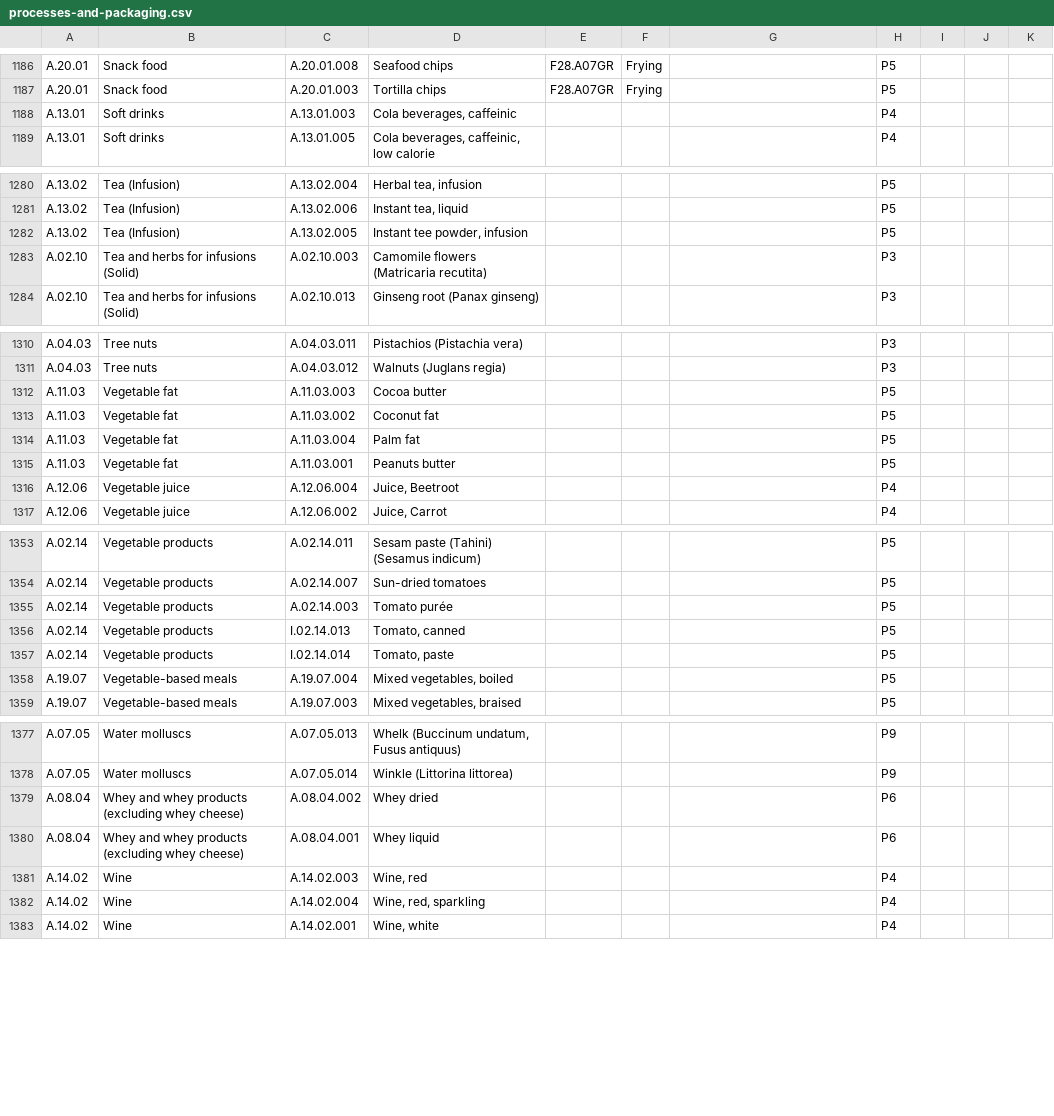
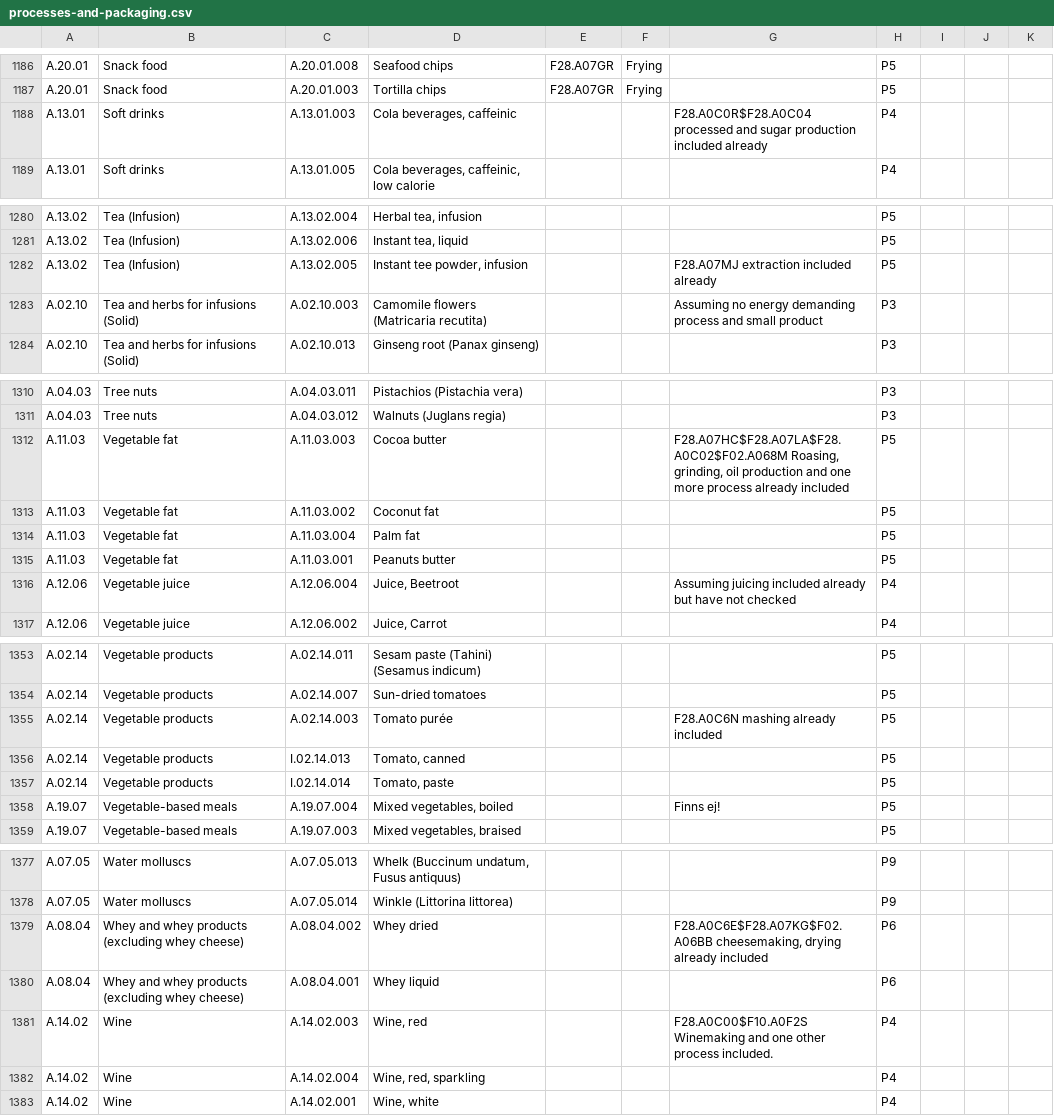
Before and after one commit to SLU-foodsystems/safad, a CSV file: misc/processes-and-packaging/processes-and-packaging.csv, drawn as a sheet; only a part is shown, gaps mark what is left out; the diff covers the shown part only.

Commit message:
Update processes and packaging csv

```diff
--- a/misc/processes-and-packaging/processes-and-packaging.csv
+++ b/misc/processes-and-packaging/processes-and-packaging.csv
@@ -1187,3 +1187,3 @@
 "A.20.01","Snack food","A.20.01.003","Tortilla chips","F28.A07GR","Frying",,"P5",,,
-"A.13.01","Soft drinks","A.13.01.003","Cola beverages, caffeinic",,,,"P4",,,
+"A.13.01","Soft drinks","A.13.01.003","Cola beverages, caffeinic",,,"F28.A0C0R$F28.A0C04 processed and sugar production included already","P4",,,
 "A.13.01","Soft drinks","A.13.01.005","Cola beverages, caffeinic, low calorie",,,,"P4",,,
@@ -1281,4 +1281,4 @@
 "A.13.02","Tea (Infusion)","A.13.02.006","Instant tea, liquid",,,,"P5",,,
-"A.13.02","Tea (Infusion)","A.13.02.005","Instant tee powder, infusion",,,,"P5",,,
-"A.02.10","Tea and herbs for infusions (Solid)","A.02.10.003","Camomile flowers (Matricaria recutita)",,,,"P3",,,
+"A.13.02","Tea (Infusion)","A.13.02.005","Instant tee powder, infusion",,,"F28.A07MJ extraction included already","P5",,,
+"A.02.10","Tea and herbs for infusions (Solid)","A.02.10.003","Camomile flowers (Matricaria recutita)",,,"Assuming no energy demanding process and small product","P3",,,
 "A.02.10","Tea and herbs for infusions (Solid)","A.02.10.013","Ginseng root (Panax ginseng)",,,,"P3",,,
@@ -1311,3 +1311,3 @@
 "A.04.03","Tree nuts","A.04.03.012","Walnuts (Juglans regia)",,,,"P3",,,
-"A.11.03","Vegetable fat","A.11.03.003","Cocoa butter",,,,"P5",,,
+"A.11.03","Vegetable fat","A.11.03.003","Cocoa butter",,,"F28.A07HC$F28.A07LA$F28.A0C02$F02.A068M Roasing, grinding, oil production and one more process already included","P5",,,
 "A.11.03","Vegetable fat","A.11.03.002","Coconut fat",,,,"P5",,,
@@ -1315,3 +1315,3 @@
 "A.11.03","Vegetable fat","A.11.03.001","Peanuts butter",,,,"P5",,,
-"A.12.06","Vegetable juice","A.12.06.004","Juice, Beetroot",,,,"P4",,,
+"A.12.06","Vegetable juice","A.12.06.004","Juice, Beetroot",,,"Assuming juicing included already but have not checked","P4",,,
 "A.12.06","Vegetable juice","A.12.06.002","Juice, Carrot",,,,"P4",,,
@@ -1354,6 +1354,6 @@
 "A.02.14","Vegetable products","A.02.14.007","Sun-dried tomatoes",,,,"P5",,,
-"A.02.14","Vegetable products","A.02.14.003","Tomato purée",,,,"P5",,,
+"A.02.14","Vegetable products","A.02.14.003","Tomato purée",,,"F28.A0C6N mashing already included","P5",,,
 "A.02.14","Vegetable products","I.02.14.013","Tomato, canned",,,,"P5",,,
 "A.02.14","Vegetable products","I.02.14.014","Tomato, paste",,,,"P5",,,
-"A.19.07","Vegetable-based meals","A.19.07.004","Mixed vegetables, boiled",,,,"P5",,,
+"A.19.07","Vegetable-based meals","A.19.07.004","Mixed vegetables, boiled",,,"Finns ej!","P5",,,
 "A.19.07","Vegetable-based meals","A.19.07.003","Mixed vegetables, braised",,,,"P5",,,
@@ -1378,5 +1378,5 @@
 "A.07.05","Water molluscs","A.07.05.014","Winkle (Littorina littorea)",,,,"P9",,,
-"A.08.04","Whey and whey products (excluding whey cheese)","A.08.04.002","Whey dried",,,,"P6",,,
+"A.08.04","Whey and whey products (excluding whey cheese)","A.08.04.002","Whey dried",,,"F28.A0C6E$F28.A07KG$F02.A06BB cheesemaking, drying already included","P6",,,
 "A.08.04","Whey and whey products (excluding whey cheese)","A.08.04.001","Whey liquid",,,,"P6",,,
-"A.14.02","Wine","A.14.02.003","Wine, red",,,,"P4",,,
+"A.14.02","Wine","A.14.02.003","Wine, red",,,"F28.A0C00$F10.A0F2S Winemaking and one other process included.","P4",,,
 "A.14.02","Wine","A.14.02.004","Wine, red, sparkling",,,,"P4",,,
```
Also changed, not shown: 5 edited cells elsewhere in this file.
